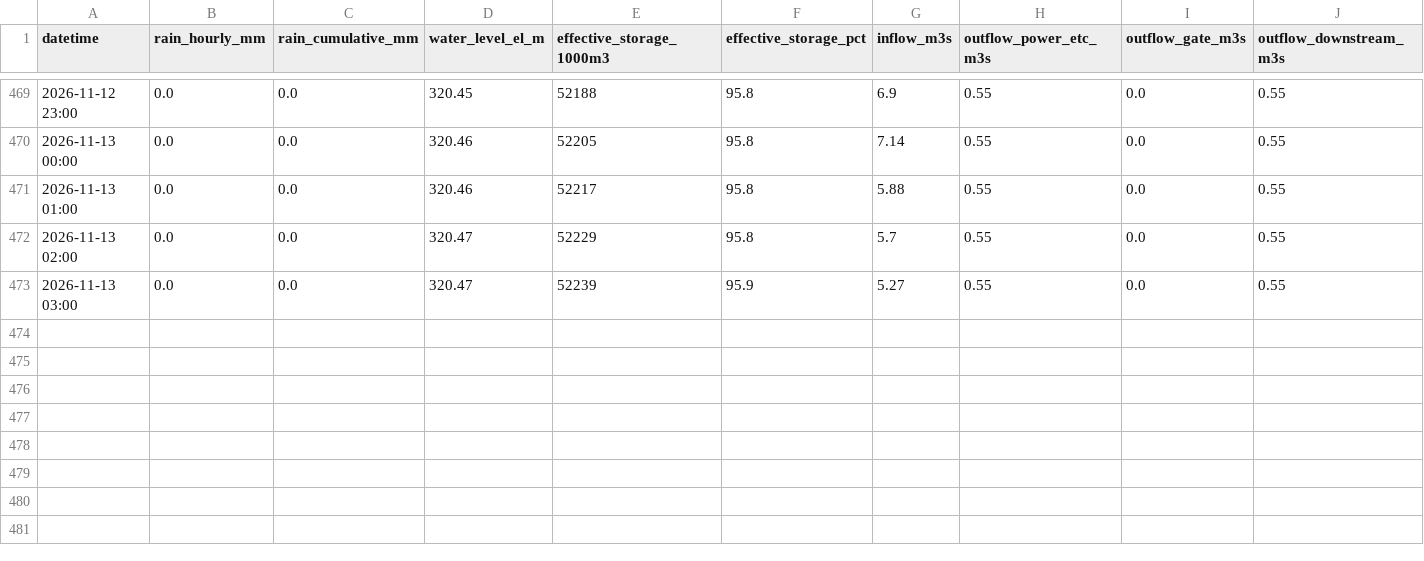
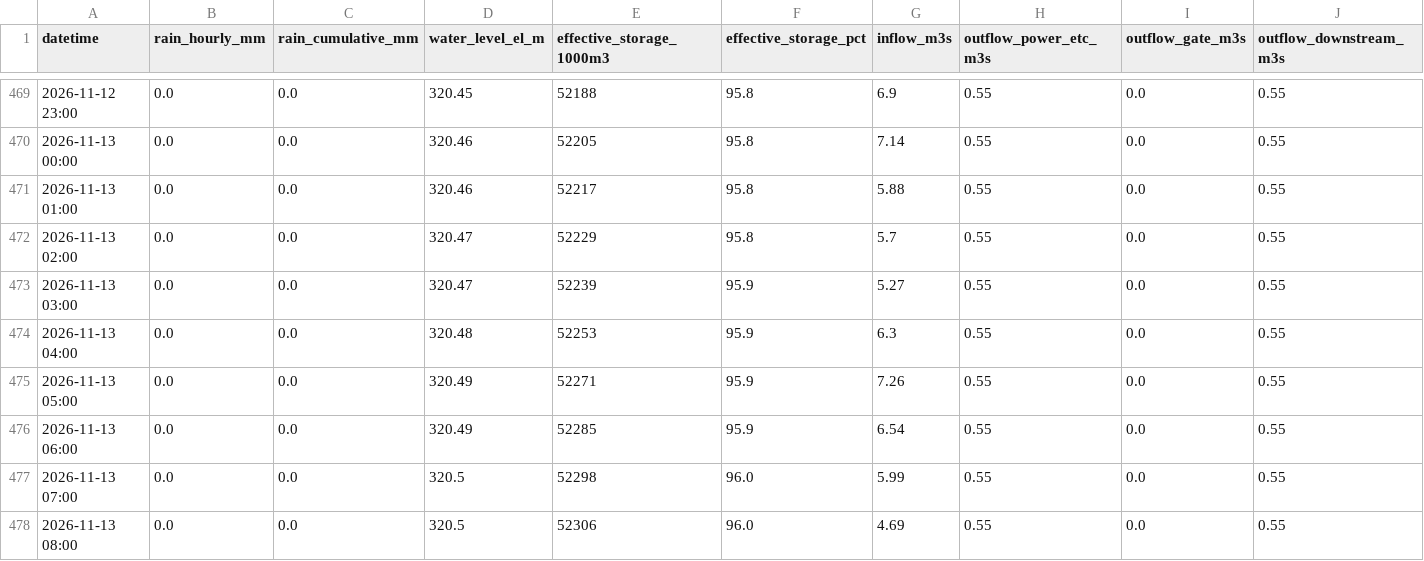
Before and after one commit to coticoticotty/miho-dam-data, a CSV file: data/miho_dam_history.csv, drawn as a sheet; only a part is shown, gaps mark what is left out; the diff names each change by its address in the sheet, - before the commit and + after, or states it on an @@ line.

```diff
--- a/data/miho_dam_history.csv
+++ b/data/miho_dam_history.csv
+row 474: 2026-11-13 04:00 | 0.0 | 0.0 | 320.48 | 52253 | 95.9 | 6.3 | 0.55 | 0.0 | 0.55
+row 475: 2026-11-13 05:00 | 0.0 | 0.0 | 320.49 | 52271 | 95.9 | 7.26 | 0.55 | 0.0 | 0.55
+row 476: 2026-11-13 06:00 | 0.0 | 0.0 | 320.49 | 52285 | 95.9 | 6.54 | 0.55 | 0.0 | 0.55
+row 477: 2026-11-13 07:00 | 0.0 | 0.0 | 320.5 | 52298 | 96.0 | 5.99 | 0.55 | 0.0 | 0.55
+row 478: 2026-11-13 08:00 | 0.0 | 0.0 | 320.5 | 52306 | 96.0 | 4.69 | 0.55 | 0.0 | 0.55
```
